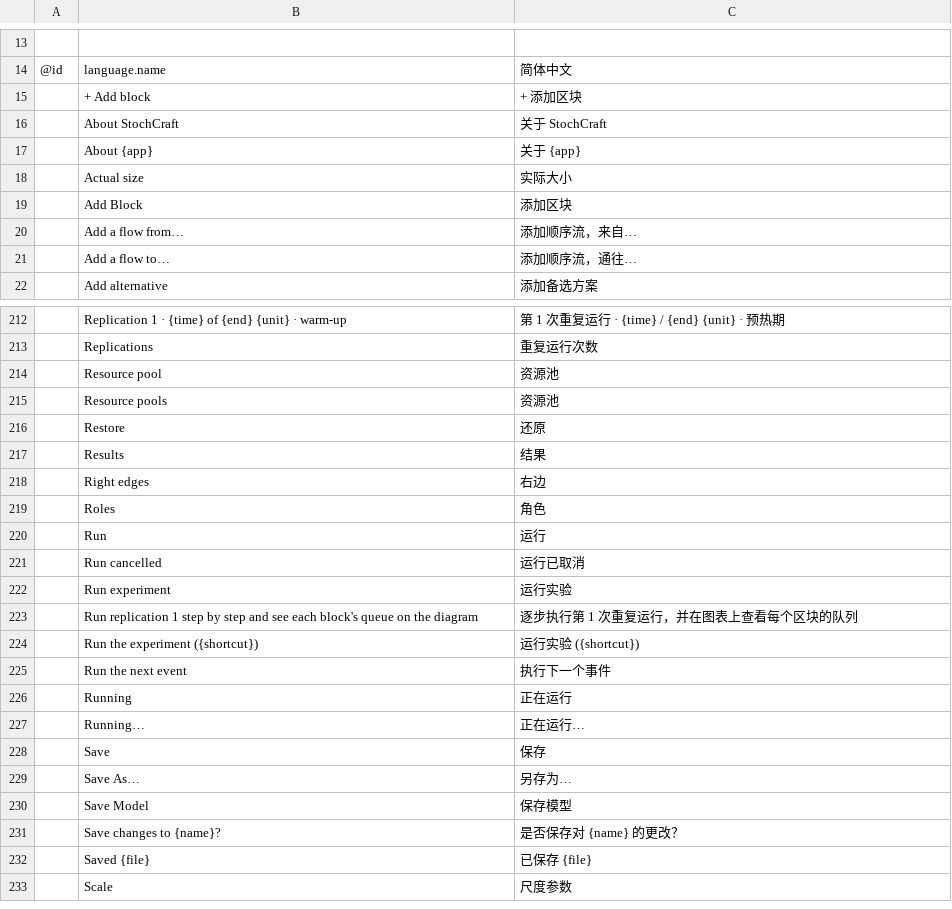
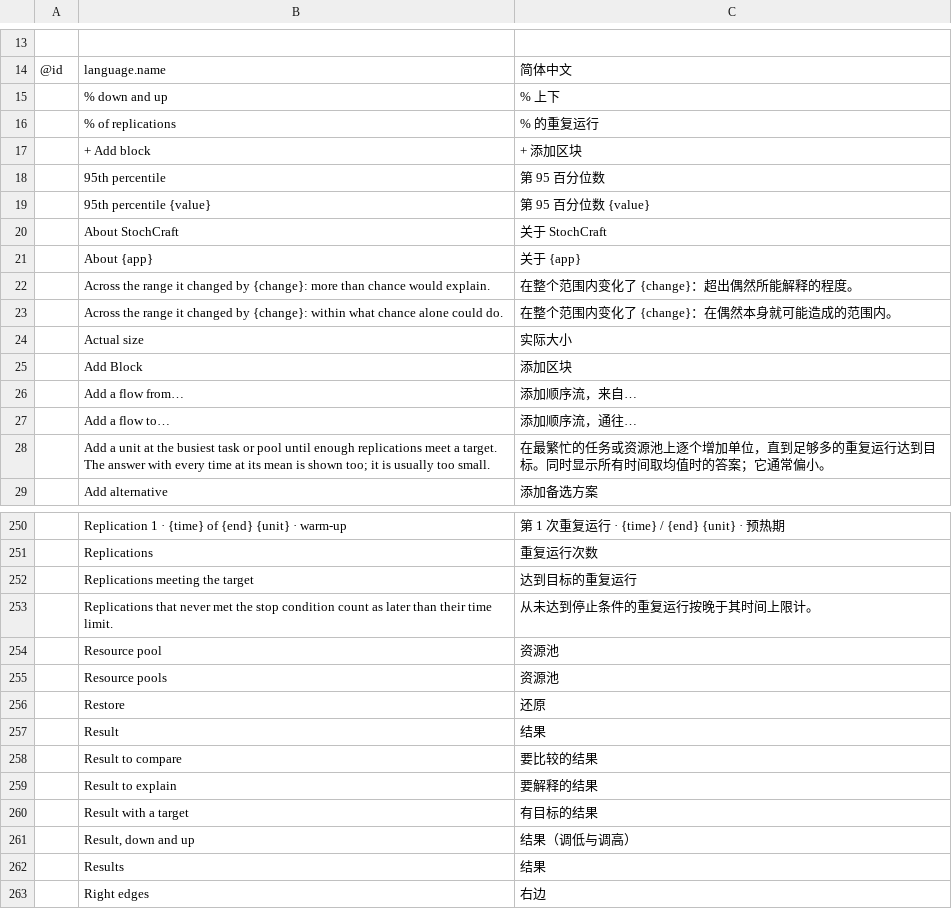
Before and after one commit to helenkwok/StochCraft, a TSV file: i18n/zh-hans.tsv, drawn as a sheet; only a part is shown, gaps mark what is left out; the shorter side is filled out with more unchanged rows; the diff covers the shown part only.

```diff
--- a/i18n/zh-hans.tsv
+++ b/i18n/zh-hans.tsv
@@ -14,5 +14,11 @@
 @id	language.name	简体中文
+	% down and up	% 上下
+	% of replications	% 的重复运行
 	+ Add block	+ 添加区块
+	95th percentile	第 95 百分位数
+	95th percentile {value}	第 95 百分位数 {value}
 	About StochCraft	关于 StochCraft
 	About {app}	关于 {app}
+	Across the range it changed by {change}: more than chance would explain.	在整个范围内变化了 {change}：超出偶然所能解释的程度。
+	Across the range it changed by {change}: within what chance alone could do.	在整个范围内变化了 {change}：在偶然本身就可能造成的范围内。
 	Actual size	实际大小
@@ -21,2 +27,3 @@
 	Add a flow to…	添加顺序流，通往…
+	Add a unit at the busiest task or pool until enough replications meet a target. The answer with every time at its mean is shown too; it is usually too small.	在最繁忙的任务或资源池上逐个增加单位，直到足够多的重复运行达到目标。同时显示所有时间取均值时的答案；它通常偏小。
 	Add alternative	添加备选方案
@@ -213,2 +251,4 @@
 	Replications	重复运行次数
+	Replications meeting the target	达到目标的重复运行
+	Replications that never met the stop condition count as later than their time limit.	从未达到停止条件的重复运行按晚于其时间上限计。
 	Resource pool	资源池
@@ -216,2 +256,7 @@
 	Restore	还原
+	Result	结果
+	Result to compare	要比较的结果
+	Result to explain	要解释的结果
+	Result with a target	有目标的结果
+	Result, down and up	结果（调低与调高）
 	Results	结果
```
Also changed, not shown: 67 added rows elsewhere in this file, i18n/et.tsv, i18n/fi.tsv, 51 other files.
